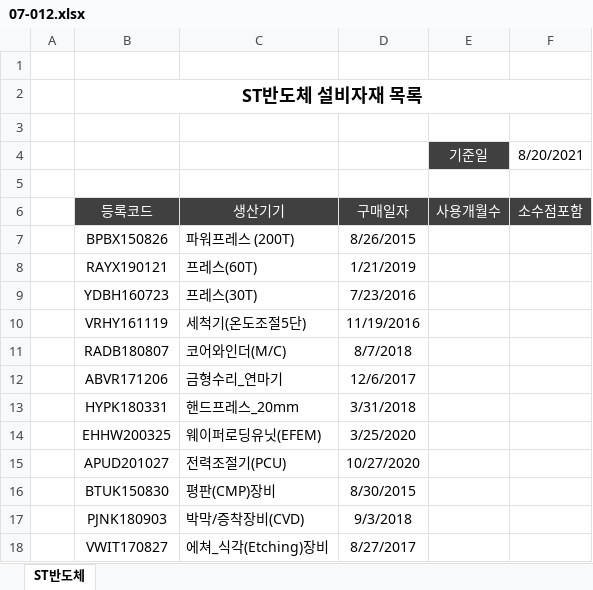
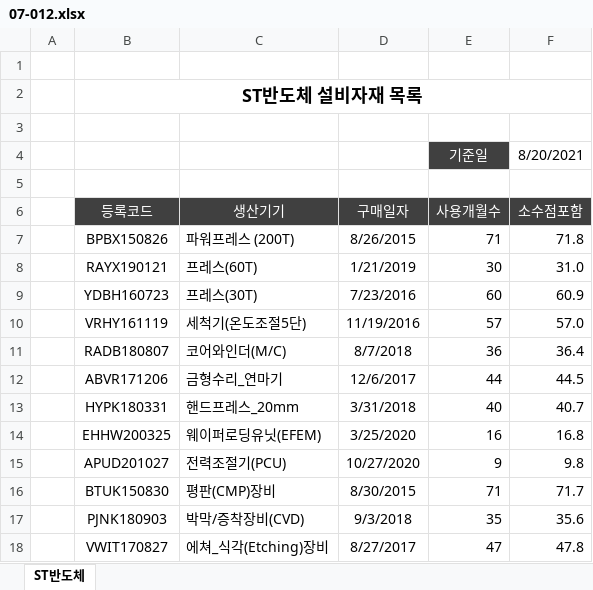
Before and after one commit to Hwangtaehun/excel, an Excel workbook: 실무_엑셀_예제_파일/Chapter07/07-012.xlsx, sheet ST반도체, drawn as a sheet; values as stored, in another font and other column widths than the file's, no borders; the diff names each change by its address in the sheet, - before the commit and + after, or states it on an @@ line.

```diff
--- a/실무_엑셀_예제_파일/Chapter07/07-012.xlsx (sheet ST반도체)
+++ b/실무_엑셀_예제_파일/Chapter07/07-012.xlsx (sheet ST반도체)
-E7 (사용개월수): (empty)
+E7 (사용개월수): 71
-F7 (소수점포함): (empty)
+F7 (소수점포함): 71.8
-E8 (사용개월수): (empty)
+E8 (사용개월수): 30
-F8 (소수점포함): (empty)
+F8 (소수점포함): 31.0
-E9 (사용개월수): (empty)
+E9 (사용개월수): 60
-F9 (소수점포함): (empty)
+F9 (소수점포함): 60.9
-E10 (사용개월수): (empty)
+E10 (사용개월수): 57
-F10 (소수점포함): (empty)
+F10 (소수점포함): 57.0
-E11 (사용개월수): (empty)
+E11 (사용개월수): 36
-F11 (소수점포함): (empty)
+F11 (소수점포함): 36.4
-E12 (사용개월수): (empty)
+E12 (사용개월수): 44
-F12 (소수점포함): (empty)
+F12 (소수점포함): 44.5
-E13 (사용개월수): (empty)
+E13 (사용개월수): 40
-F13 (소수점포함): (empty)
+F13 (소수점포함): 40.7
-E14 (사용개월수): (empty)
+E14 (사용개월수): 16
-F14 (소수점포함): (empty)
+F14 (소수점포함): 16.8
-E15 (사용개월수): (empty)
+E15 (사용개월수): 9
-F15 (소수점포함): (empty)
+F15 (소수점포함): 9.8
-E16 (사용개월수): (empty)
+E16 (사용개월수): 71
-F16 (소수점포함): (empty)
+F16 (소수점포함): 71.7
-E17 (사용개월수): (empty)
+E17 (사용개월수): 35
-F17 (소수점포함): (empty)
+F17 (소수점포함): 35.6
-E18 (사용개월수): (empty)
+E18 (사용개월수): 47
-F18 (소수점포함): (empty)
+F18 (소수점포함): 47.8
```
Also changed, not shown: 실무_엑셀_예제_파일/Chapter07/07-010.xlsx, 실무_엑셀_예제_파일/Chapter07/07-011.xlsx, 1 other file.
